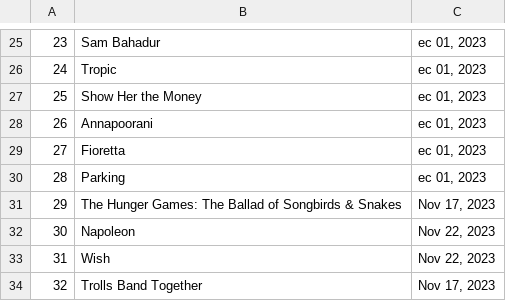
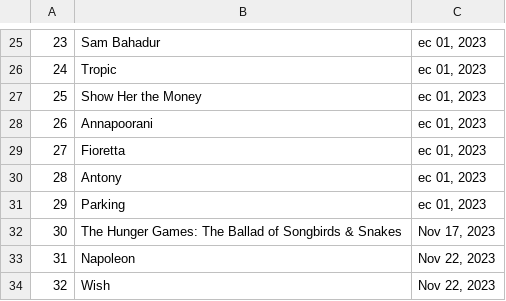
Before and after one commit to jacknaaa/DA_Capstone_Project_2023, a CSV file: data/mov_df2.csv, drawn as a sheet; only a part is shown, gaps mark what is left out; the shorter side is filled out with more unchanged rows; addresses are those after the commit; the diff names each change by its address in the sheet, - before the commit and + after, or states it on an @@ line.

```diff
--- a/data/mov_df2.csv
+++ b/data/mov_df2.csv
+row 30: 28 | Antony | ec 01, 2023
@@ column A renumbered from row 31 down @@
```
Also changed, not shown: 5 other files.
